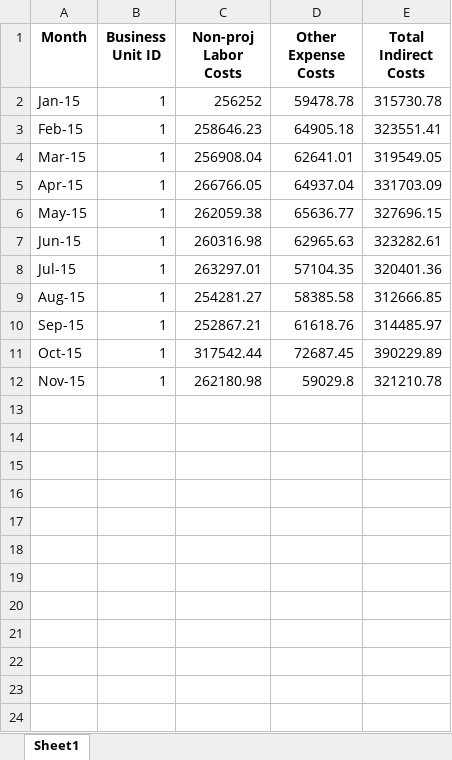
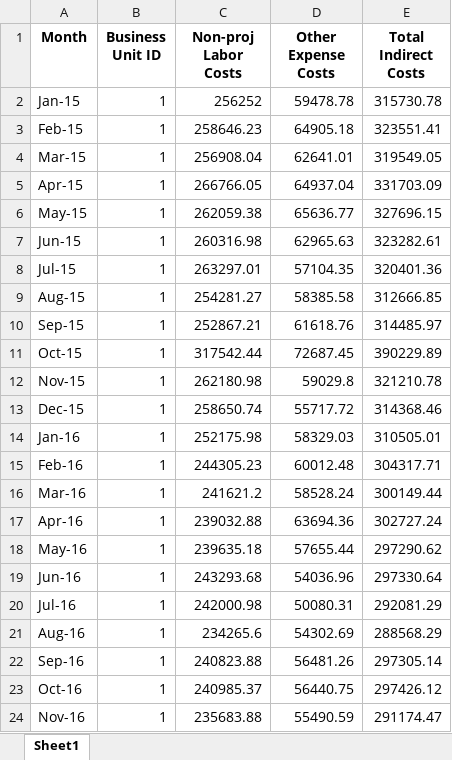
Before and after one commit to FX93Y2/ConsultFirmDBMockup, an Excel workbook: example_output/spreadsheets/indirect_costs.xlsx, sheet Sheet1, drawn as a sheet; values as stored, in another font and other column widths than the file's, no borders; the diff names each change by its address in the sheet, - before the commit and + after, or states it on an @@ line.

Commit message:
modified:   example_output/database/consulting_firm.db 	modified:   example_output/spreadsheets/indirect_costs.xlsx 	modified:   example_output/spreadsheets/non_billable_time.xlsx 	modified:   requirements.txt 	modified:   src/config/project_settings.py 	modified:   src/database_generator/generators/project_deliverable.py 	modified:   src/database_generator/utils/project_financial_utils.py 	modified:   src/database_generator/utils/project_utils.py 	modified:   src/etl_service/sqlite_to_snowflake.py 	modified:   src/main.py

```diff
--- a/example_output/spreadsheets/indirect_costs.xlsx (sheet Sheet1)
+++ b/example_output/spreadsheets/indirect_costs.xlsx (sheet Sheet1)
+row 13: Dec-15 | 1 | 258650.74 | 55717.72 | 314368.46
+row 14: Jan-16 | 1 | 252175.98 | 58329.03 | 310505.01
+row 15: Feb-16 | 1 | 244305.23 | 60012.48 | 304317.71
+row 16: Mar-16 | 1 | 241621.2 | 58528.24 | 300149.44
+row 17: Apr-16 | 1 | 239032.88 | 63694.36 | 302727.24
+row 18: May-16 | 1 | 239635.18 | 57655.44 | 297290.62
+row 19: Jun-16 | 1 | 243293.68 | 54036.96 | 297330.64
+row 20: Jul-16 | 1 | 242000.98 | 50080.31 | 292081.29
+row 21: Aug-16 | 1 | 234265.6 | 54302.69 | 288568.29
+row 22: Sep-16 | 1 | 240823.88 | 56481.26 | 297305.14
+row 23: Oct-16 | 1 | 240985.37 | 56440.75 | 297426.12
+row 24: Nov-16 | 1 | 235683.88 | 55490.59 | 291174.47
```
Also changed, not shown: example_output/spreadsheets/non_billable_time.xlsx, 8 other files.
